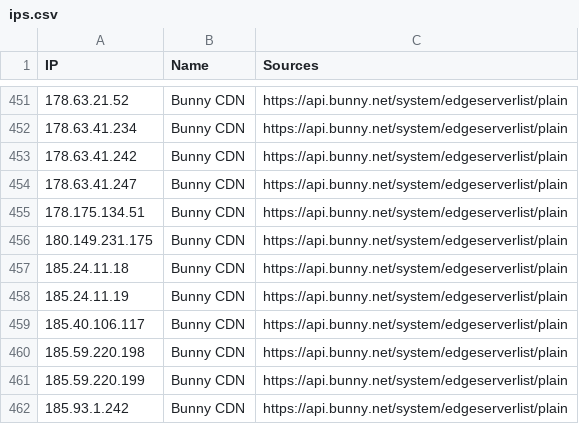
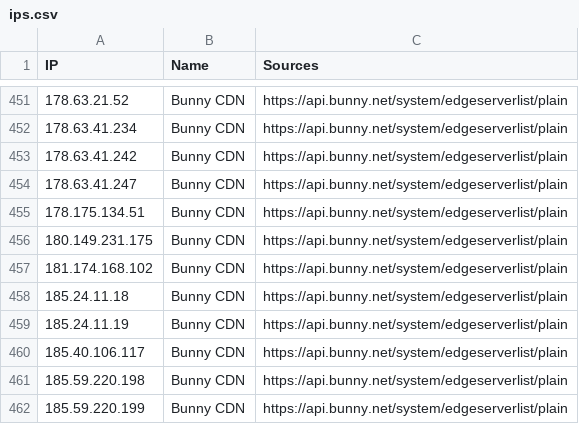
Before and after one commit to sefinek/known-bots-ip-whitelist, a CSV file: lists/bunnycdn/ips.csv, drawn as a sheet; only a part is shown, gaps mark what is left out; the shorter side is filled out with more unchanged rows; the diff names each change by its address in the sheet, - before the commit and + after, or states it on an @@ line.

```diff
--- a/lists/bunnycdn/ips.csv
+++ b/lists/bunnycdn/ips.csv
+row 457: 181.174.168.102 | Bunny CDN | https://api.bunny.net/system/edgeserverlist/plain
```
Also changed, not shown: lists/facebookbot/ips.csv, lists/modat/ips.csv, 11 other files.
